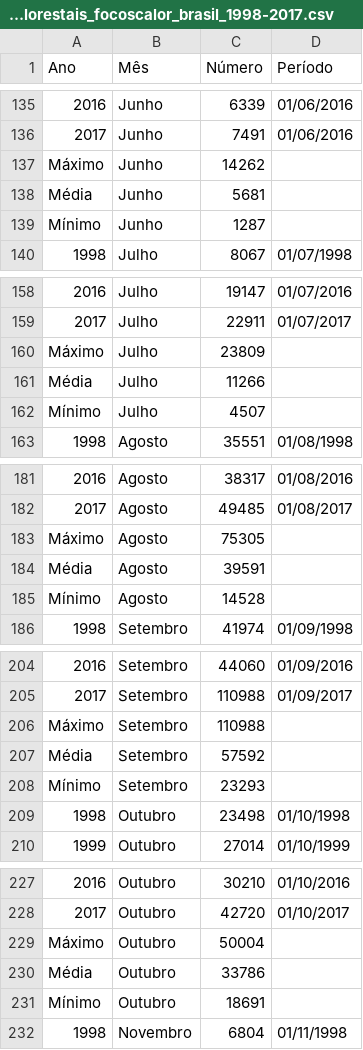
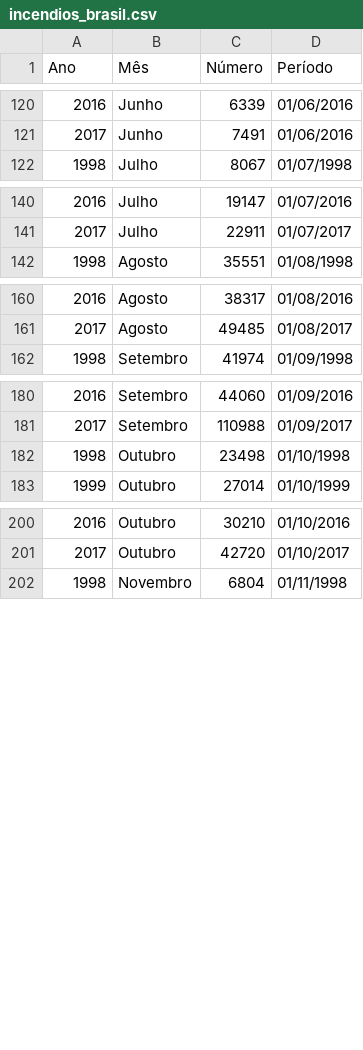
Before and after one commit to FelipeGuimaraes42/TP2-IBD, a CSV file: CSVs/incendios_brasil.csv (was CSVs/rf_incendiosflorestais_focoscalor_brasil_1998-2017.csv), drawn as a sheet; only a part is shown, gaps mark what is left out; the diff covers the shown part only; the diff names each change by its address in the sheet, - before the commit and + after, or states it on an @@ line.

```diff
--- a/CSVs/rf_incendiosflorestais_focoscalor_brasil_1998-2017.csv
+++ b/CSVs/incendios_brasil.csv
-row 137: Máximo | Junho | 14262
-row 138: Média | Junho | 5681
-row 139: Mínimo | Junho | 1287
-row 160: Máximo | Julho | 23809
-row 161: Média | Julho | 11266
-row 162: Mínimo | Julho | 4507
-row 183: Máximo | Agosto | 75305
-row 184: Média | Agosto | 39591
-row 185: Mínimo | Agosto | 14528
-row 206: Máximo | Setembro | 110988
-row 207: Média | Setembro | 57592
-row 208: Mínimo | Setembro | 23293
-row 229: Máximo | Outubro | 50004
-row 230: Média | Outubro | 33786
-row 231: Mínimo | Outubro | 18691
```
Also changed, not shown: 24 removed rows elsewhere in this file, 2 other files.
